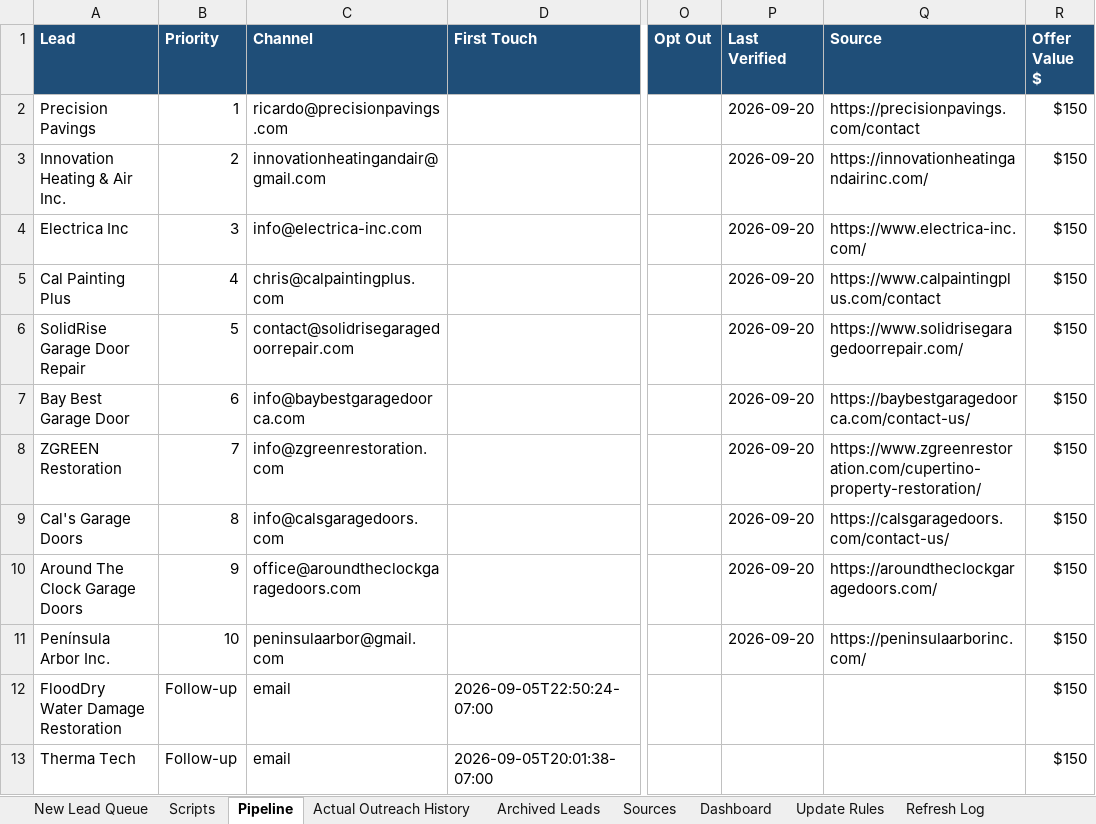
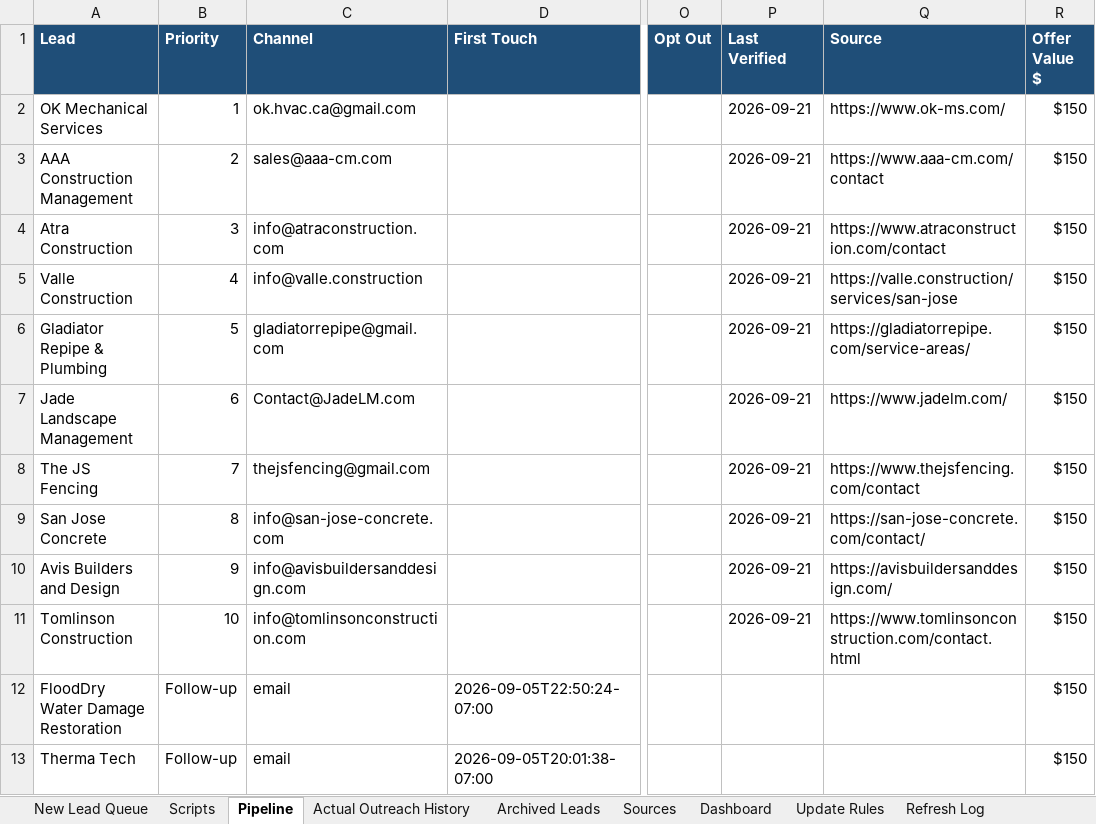
Before and after one commit to anastaysia94-sudo/founder-os, an Excel workbook: sales-engine/Same-Day-Customer-Growth-Pack-Live-CRM.xlsx, sheet Pipeline, drawn as a sheet; only a part is shown, gaps mark what is left out; values as stored, in another font and other column widths than the file's, no borders; conditional formats not drawn; the diff names each change by its address in the sheet, - before the commit and + after, or states it on an @@ line.

```diff
--- a/sales-engine/Same-Day-Customer-Growth-Pack-Live-CRM.xlsx (sheet Pipeline)
+++ b/sales-engine/Same-Day-Customer-Growth-Pack-Live-CRM.xlsx (sheet Pipeline)
-A2 (Lead): Precision Pavings
+A2 (Lead): OK Mechanical Services
-C2 (Channel): ricardo@precisionpavings.com
+C2 (Channel): ok.hvac.ca@gmail.com
-P2:P11 (Last Verified): 2026-09-20
+P2:P11 (Last Verified): 2026-09-21
-Q2 (Source): https://precisionpavings.com/contact
+Q2 (Source): https://www.ok-ms.com/
-A3 (Lead): Innovation Heating & Air Inc.
+A3 (Lead): AAA Construction Management
-C3 (Channel): innovationheatingandair@gmail.com
+C3 (Channel): sales@aaa-cm.com
-Q3 (Source): https://innovationheatingandairinc.com/
+Q3 (Source): https://www.aaa-cm.com/contact
-A4 (Lead): Electrica Inc
+A4 (Lead): Atra Construction
-C4 (Channel): info@electrica-inc.com
+C4 (Channel): info@atraconstruction.com
-Q4 (Source): https://www.electrica-inc.com/
+Q4 (Source): https://www.atraconstruction.com/contact
-A5 (Lead): Cal Painting Plus
+A5 (Lead): Valle Construction
-C5 (Channel): chris@calpaintingplus.com
+C5 (Channel): info@valle.construction
-Q5 (Source): https://www.calpaintingplus.com/contact
+Q5 (Source): https://valle.construction/services/san-jose
-A6 (Lead): SolidRise Garage Door Repair
+A6 (Lead): Gladiator Repipe & Plumbing
-C6 (Channel): contact@solidrisegaragedoorrepair.com
+C6 (Channel): gladiatorrepipe@gmail.com
-Q6 (Source): https://www.solidrisegaragedoorrepair.com/
+Q6 (Source): https://gladiatorrepipe.com/service-areas/
-A7 (Lead): Bay Best Garage Door
+A7 (Lead): Jade Landscape Management
-C7 (Channel): info@baybestgaragedoorca.com
+C7 (Channel): Contact@JadeLM.com
-Q7 (Source): https://baybestgaragedoorca.com/contact-us/
+Q7 (Source): https://www.jadelm.com/
-A8 (Lead): ZGREEN Restoration
+A8 (Lead): The JS Fencing
-C8 (Channel): info@zgreenrestoration.com
+C8 (Channel): thejsfencing@gmail.com
-Q8 (Source): https://www.zgreenrestoration.com/cupertino-property-restoration/
+Q8 (Source): https://www.thejsfencing.com/contact
-A9 (Lead): Cal's Garage Doors
+A9 (Lead): San Jose Concrete
-C9 (Channel): info@calsgaragedoors.com
+C9 (Channel): info@san-jose-concrete.com
-Q9 (Source): https://calsgaragedoors.com/contact-us/
+Q9 (Source): https://san-jose-concrete.com/contact/
-A10 (Lead): Around The Clock Garage Doors
+A10 (Lead): Avis Builders and Design
-C10 (Channel): office@aroundtheclockgaragedoors.com
+C10 (Channel): info@avisbuildersanddesign.com
-Q10 (Source): https://aroundtheclockgaragedoors.com/
+Q10 (Source): https://avisbuildersanddesign.com/
-A11 (Lead): Península Arbor Inc.
+A11 (Lead): Tomlinson Construction
-C11 (Channel): peninsulaarbor@gmail.com
+C11 (Channel): info@tomlinsonconstruction.com
-Q11 (Source): https://peninsulaarborinc.com/
+Q11 (Source): https://www.tomlinsonconstruction.com/contact.html
```
Also changed, not shown: sheet New Lead Queue, sheet Sources, sheet Refresh Log.
